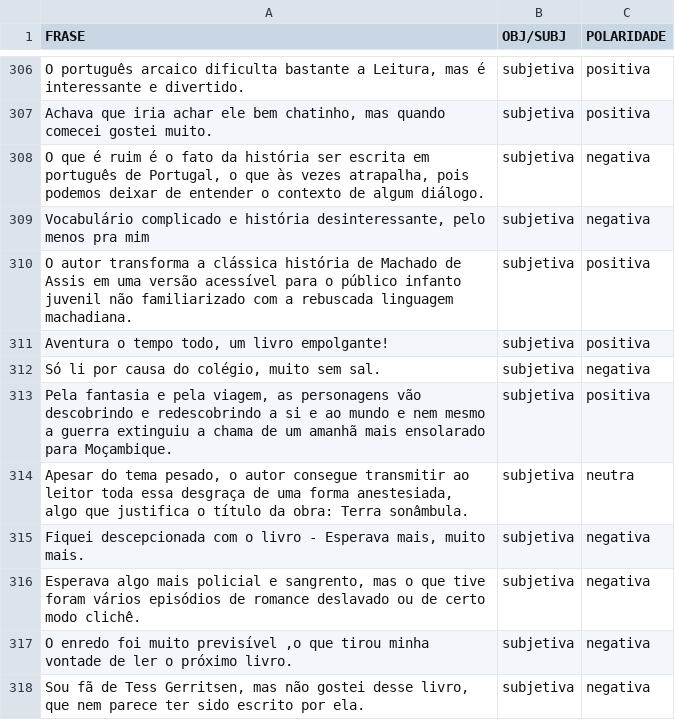
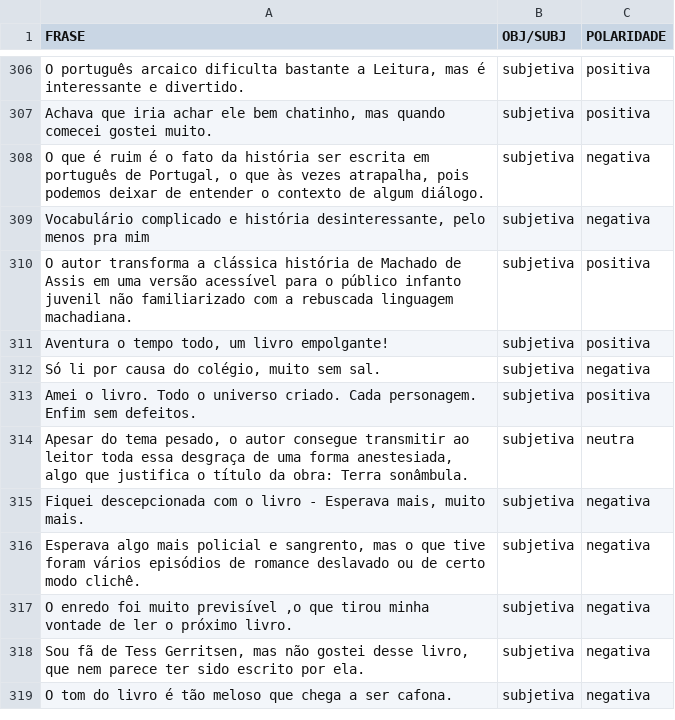
Before and after one commit to Lubelisa/Natural-Linguage-Processing, a CSV file: Corpus of Book Reviews/corpus_book_reviews_portuguese.csv, drawn as a sheet; only a part is shown, gaps mark what is left out; the shorter side is filled out with more unchanged rows.

Commit message:
Add files via upload

```diff
--- a/Corpus of Book Reviews/corpus_book_reviews_portuguese.csv
+++ b/Corpus of Book Reviews/corpus_book_reviews_portuguese.csv
@@ -312,3 +312,3 @@ O autor transforma a clássica história de Machado de Assis em uma versão aces
 "Só li por causa do colégio, muito sem sal.",subjetiva,negativa
-"Pela fantasia e pela viagem, as personagens vão descobrindo e redescobrindo a si e ao mundo e nem mesmo a guerra extinguiu a chama de um amanhã mais ensolarado para Moçambique.",subjetiva,positiva
+Amei o livro. Todo o universo criado. Cada personagem. Enfim sem defeitos.,subjetiva,positiva
 "Apesar do tema pesado, o autor consegue transmitir ao leitor toda essa desgraça de uma forma anestesiada, algo que justifica o título da obra: Terra sonâmbula.",subjetiva,neutra
```
